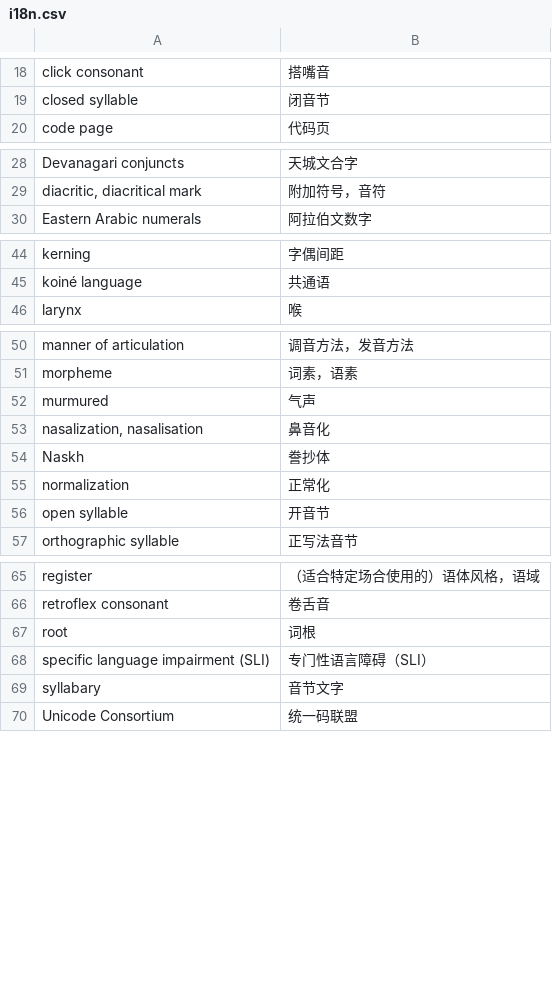
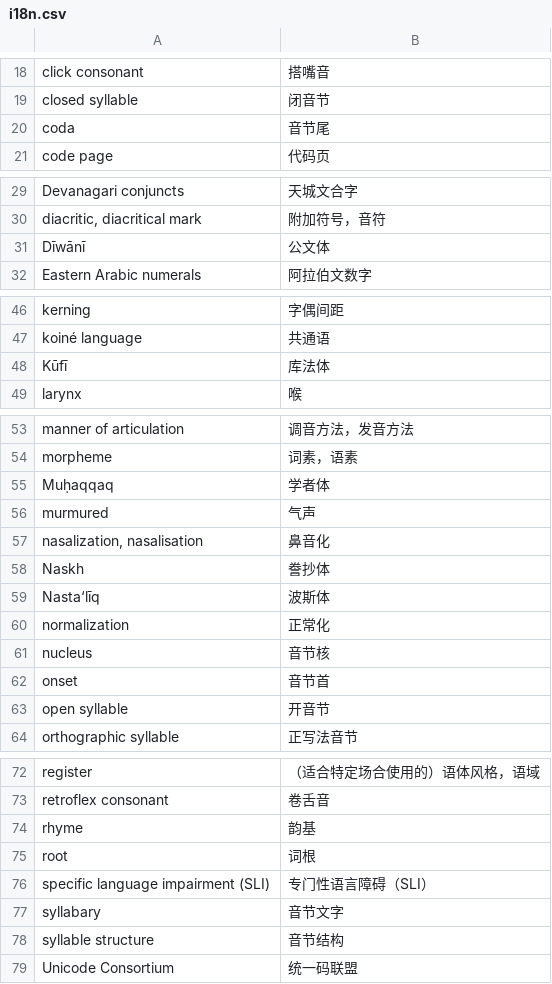
Before and after one commit to xfq/glossary, a CSV file: i18n/i18n.csv, drawn as a sheet; only a part is shown, gaps mark what is left out.

```diff
--- a/i18n/i18n.csv
+++ b/i18n/i18n.csv
@@ -19,2 +19,3 @@ click consonant,搭嘴音
 closed syllable,闭音节
+coda,音节尾
 code page,代码页
@@ -29,2 +30,3 @@ Devanagari conjuncts,天城文合字
 "diacritic, diacritical mark",附加符号，音符
+Dīwānī,公文体
 Eastern Arabic numerals,阿拉伯文数字
@@ -45,2 +47,3 @@ kerning,字偶间距
 koiné language,共通语
+Kūfī,库法体
 larynx,喉
@@ -51,2 +54,3 @@ manner of articulation,调音方法，发音方法
 morpheme,词素，语素
+Muḥaqqaq,学者体
 murmured,气声
@@ -54,3 +58,6 @@ murmured,气声
 Naskh,誊抄体
+Nasta‘līq,波斯体
 normalization,正常化
+nucleus,音节核
+onset,音节首
 open syllable,开音节
@@ -66,2 +73,3 @@ register,（适合特定场合使用的）语体风格，语域
 retroflex consonant,卷舌音
+rhyme,韵基
 root,词根
@@ -69,2 +77,3 @@ specific language impairment (SLI),专门性语言障碍（SLI）
 syllabary,音节文字
+syllable structure,音节结构
 Unicode Consortium,统一码联盟
```
Also changed, not shown: 1 other file.
